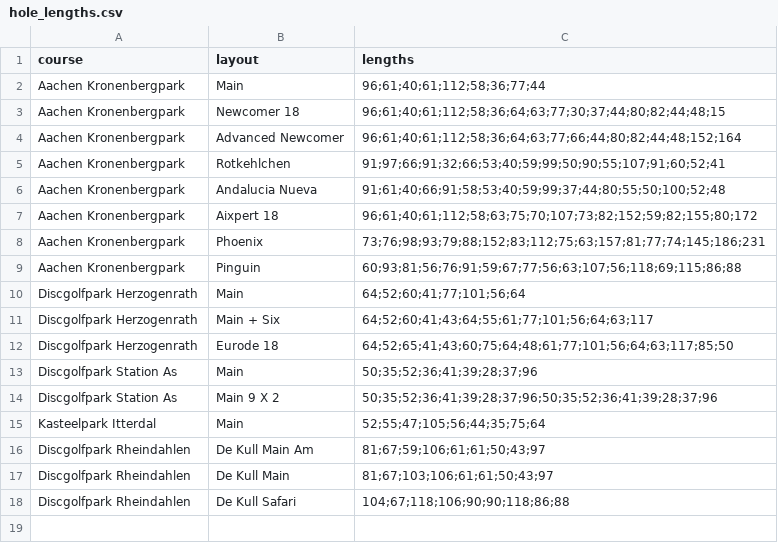
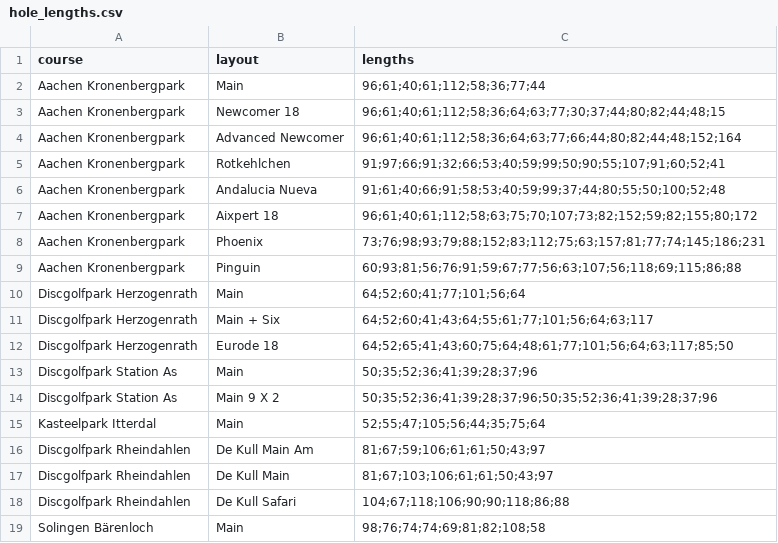
Before and after one commit to julvol/julvol.github.io, a CSV file: discgolfstats/course_data/hole_lengths.csv, drawn as a sheet.

Commit message:
Update hole_lengths.csv
Add Solingen

```diff
--- a/discgolfstats/course_data/hole_lengths.csv
+++ b/discgolfstats/course_data/hole_lengths.csv
@@ -18 +18,2 @@ Discgolfpark Rheindahlen,De Kull Main,81;67;103;106;61;61;50;43;97
 Discgolfpark Rheindahlen,De Kull Safari,104;67;118;106;90;90;118;86;88
+Solingen Bärenloch,Main,98;76;74;74;69;81;82;108;58
```
